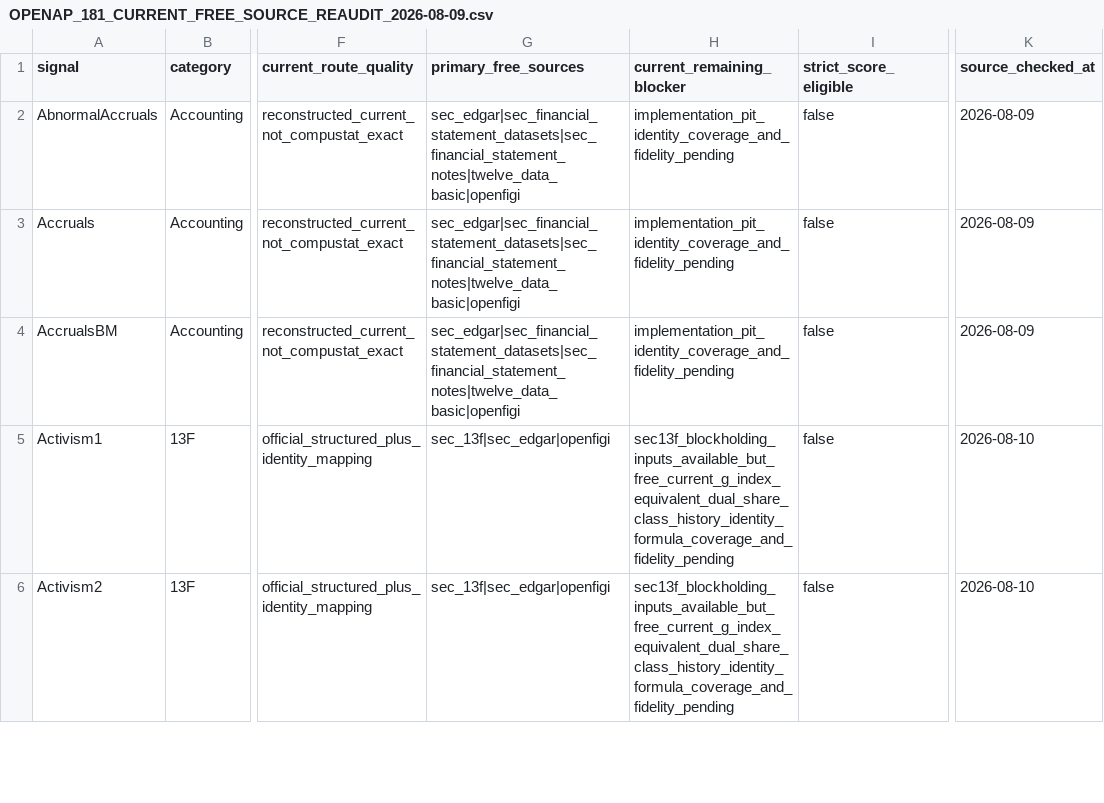
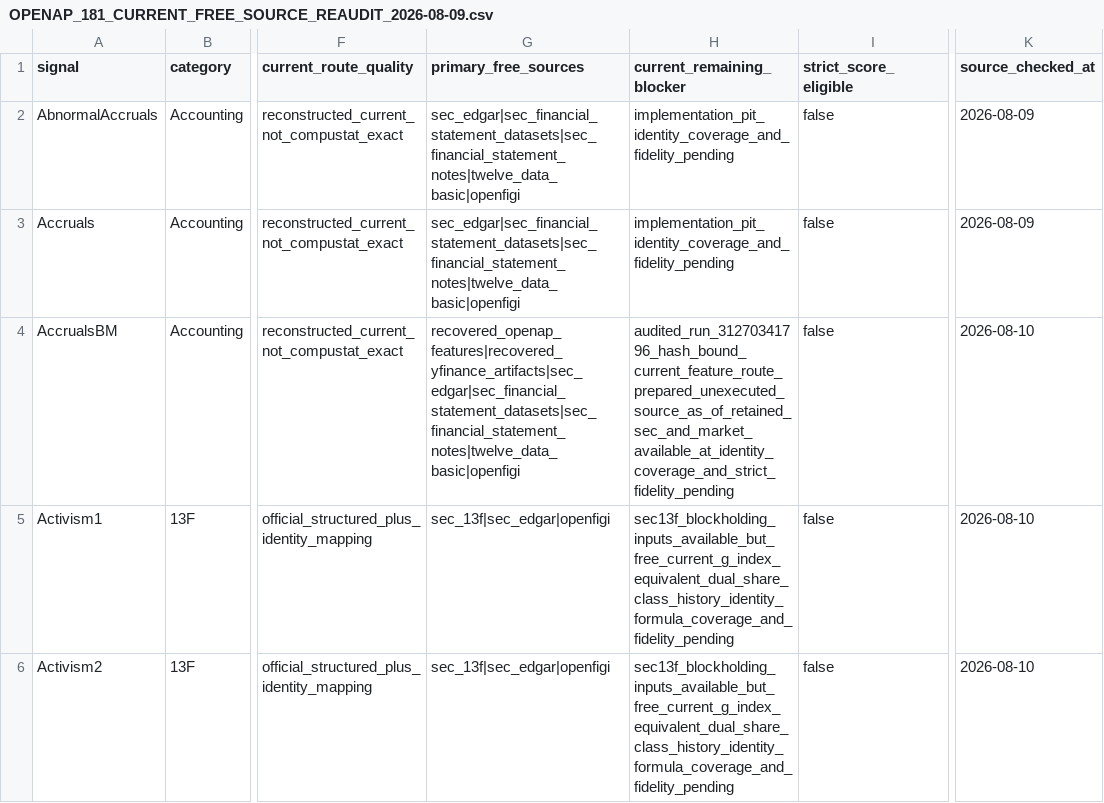
Before and after one commit to trading-optimizer-lab-org/aurora, a CSV file: docs/OPENAP_181_CURRENT_FREE_SOURCE_REAUDIT_2026-08-09.csv, drawn as a sheet; only a part is shown, gaps mark what is left out; the diff covers the shown part only; the diff names each change by its address in the sheet, - before the commit and + after, or states it on an @@ line.

```diff
--- a/docs/OPENAP_181_CURRENT_FREE_SOURCE_REAUDIT_2026-08-09.csv
+++ b/docs/OPENAP_181_CURRENT_FREE_SOURCE_REAUDIT_2026-08-09.csv
-G4 (primary_free_sources): sec_edgar|sec_financial_statement_datasets|sec_financial_statement_notes|twelve_data_basic|openfigi
+G4 (primary_free_sources): recovered_openap_features|recovered_yfinance_artifacts|sec_edgar|sec_financial_statement_datasets|sec_financial_statement_notes|twelve_data_basic|openfigi
-H4 (current_remaining_blocker): implementation_pit_identity_coverage_and_fidelity_pending
+H4 (current_remaining_blocker): audited_run_31270341796_hash_bound_current_feature_route_prepared_unexecuted_source_as_of_retained_sec_and_market_available_at_identity_coverage_and_strict_fidelity_pending
-K4 (source_checked_at): 2026-08-09
+K4 (source_checked_at): 2026-08-10
```
Also changed, not shown: 9 edited cells elsewhere in this file, 8 other files.
